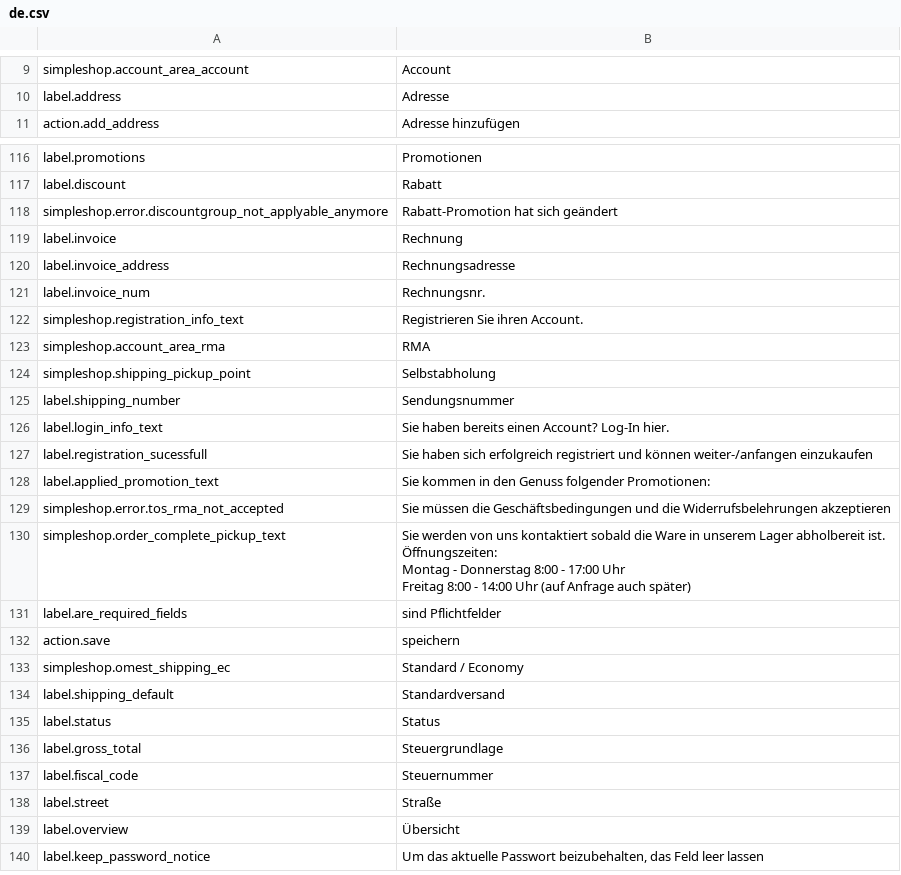
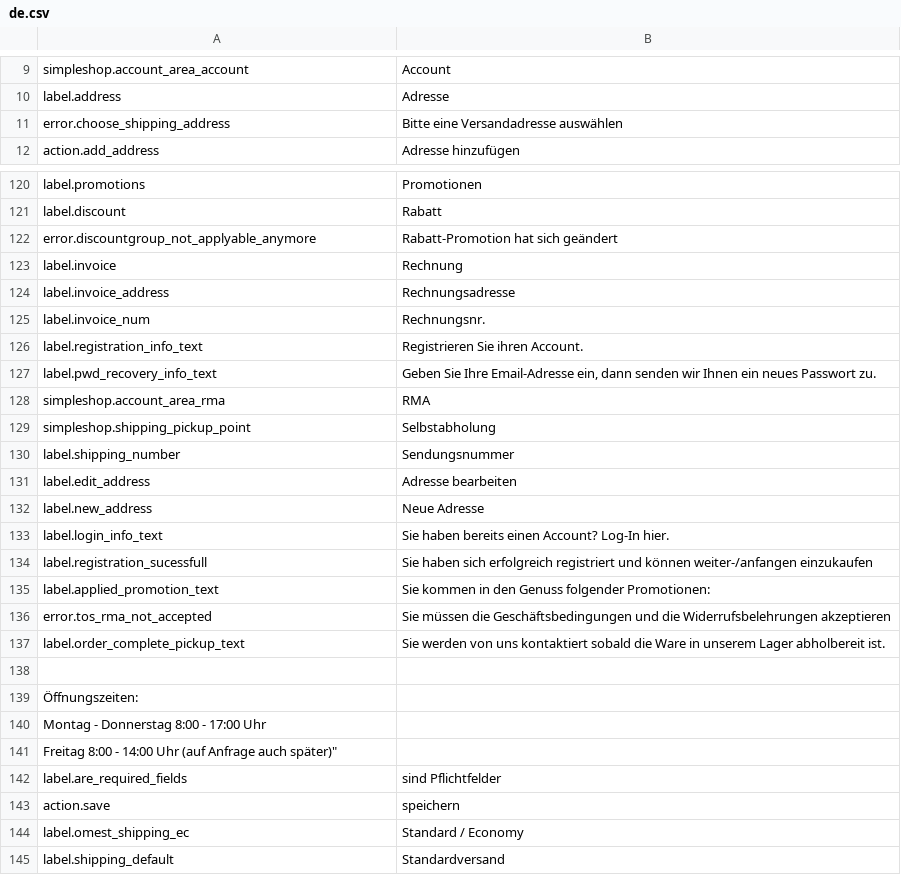
Before and after one commit to kreatifIT/Simpleshop, a CSV file: install/lang/de.csv, drawn as a sheet; only a part is shown, gaps mark what is left out; the shorter side is filled out with more unchanged rows; the diff covers the shown part only.

Commit message:
sprog labels

```diff
--- a/install/lang/de.csv
+++ b/install/lang/de.csv
@@ -10,2 +10,3 @@ simpleshop.account_area_account;Account
 label.address;Adresse
+error.choose_shipping_address;Bitte eine Versandadresse auswählen
 action.add_address;Adresse hinzufügen
@@ -126,3 +130,3 @@ label.promotions;Promotionen
 label.discount;Rabatt
-simpleshop.error.discountgroup_not_applyable_anymore;Rabatt-Promotion hat sich geändert
+error.discountgroup_not_applyable_anymore;Rabatt-Promotion hat sich geändert
 label.invoice;Rechnung
@@ -130,3 +134,4 @@ label.invoice_address;Rechnungsadresse
 label.invoice_num;Rechnungsnr.
-simpleshop.registration_info_text;Registrieren Sie ihren Account.
+label.registration_info_text;Registrieren Sie ihren Account.
+label.pwd_recovery_info_text;Geben Sie Ihre Email-Adresse ein, dann senden wir Ihnen ein neues Passwort zu.
 simpleshop.account_area_rma;RMA
@@ -134,2 +139,4 @@ simpleshop.shipping_pickup_point;Selbstabholung
 label.shipping_number;Sendungsnummer
+label.edit_address;Adresse bearbeiten
+label.new_address;Neue Adresse
 label.login_info_text;"Sie haben bereits einen Account? Log-In hier.
@@ -138,11 +145,11 @@ label.registration_sucessfull;Sie haben sich erfolgreich registriert und können
 label.applied_promotion_text;Sie kommen in den Genuss folgender Promotionen:
-simpleshop.error.tos_rma_not_accepted;Sie müssen die Geschäftsbedingungen und die Widerrufsbelehrungen akzeptieren
-simpleshop.order_complete_pickup_text;"Sie werden von uns kontaktiert sobald die Ware in unserem Lager abholbereit ist.
-
-Öffnungszeiten:
-Montag - Donnerstag 8:00 - 17:00 Uhr
-Freitag 8:00 - 14:00 Uhr (auf Anfrage auch später)"
+error.tos_rma_not_accepted;Sie müssen die Geschäftsbedingungen und die Widerrufsbelehrungen akzeptieren
+label.order_complete_pickup_text;Sie werden von uns kontaktiert sobald die Ware in unserem Lager abholbereit ist.
+
+Öffnungszeiten:
+Montag - Donnerstag 8:00 - 17:00 Uhr
+Freitag 8:00 - 14:00 Uhr (auf Anfrage auch später)"
 label.are_required_fields;sind Pflichtfelder
 action.save;speichern
-simpleshop.omest_shipping_ec;Standard / Economy
+label.omest_shipping_ec;Standard / Economy
 label.shipping_default;Standardversand
```
Also changed, not shown: 7 added rows, 3 removed rows and 19 edited cells elsewhere in this file, install/lang/en.csv, install/lang/it.csv, 20 other files.
